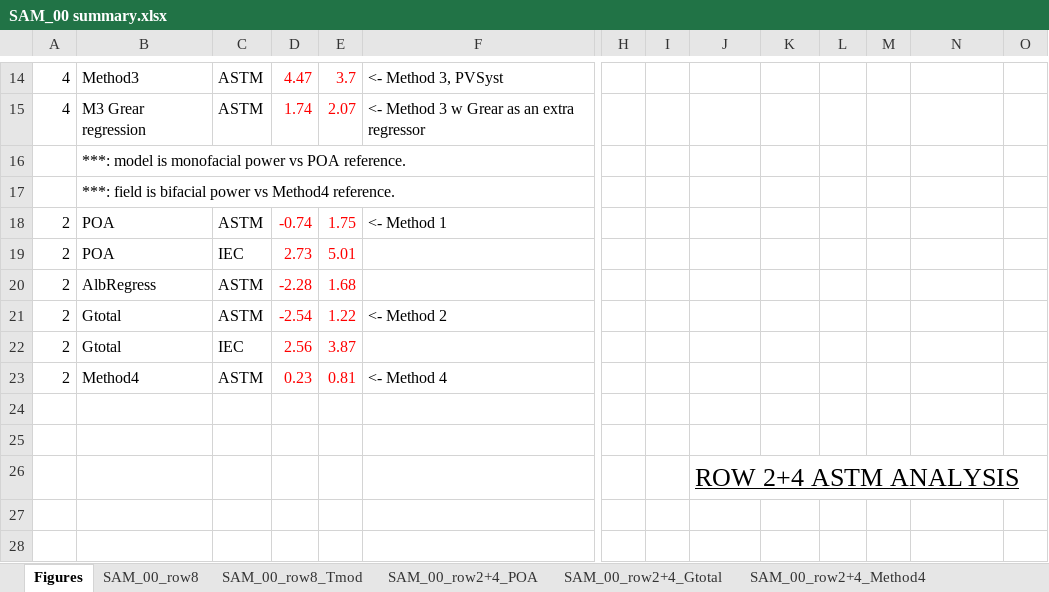
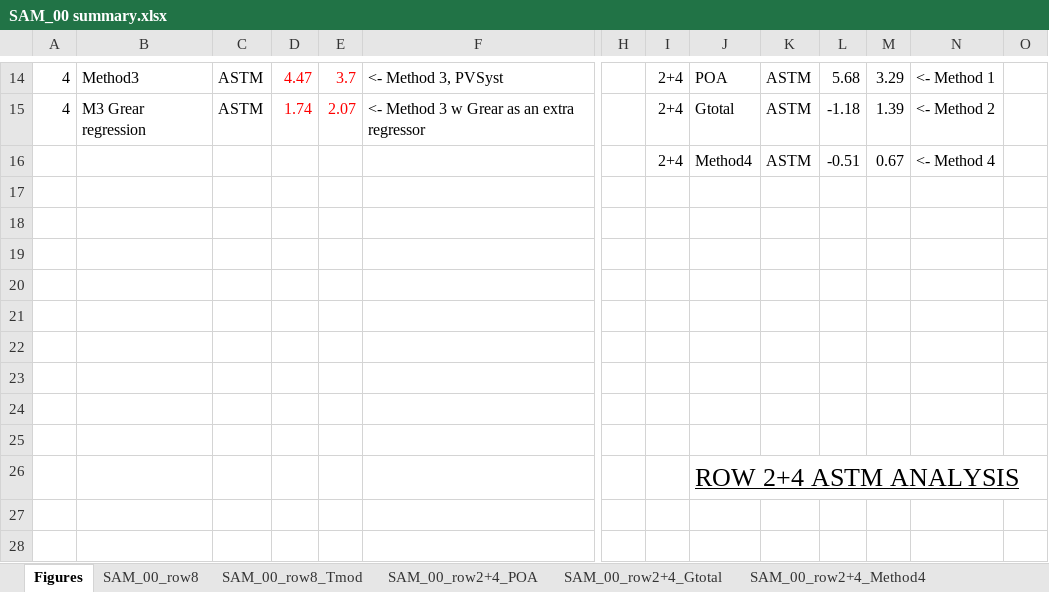
Before and after one commit to shirubana/Approaches2BifacialPerformanceMonitoring, an Excel workbook: Analysis/SAM_00 summary.xlsx, sheet Figures, drawn as a sheet; only a part is shown, gaps mark what is left out; values as stored, in another font and other column widths than the file's, no borders; charts and pictures not drawn; removed rows and columns are numbered as before the commit, all else as after; rows hold the shown columns only; the diff covers the shown part only; the diff names each change by its address in the sheet, - before the commit and + after, or states it on an @@ line.

```diff
--- a/Analysis/SAM_00 summary.xlsx (sheet Figures)
+++ b/Analysis/SAM_00 summary.xlsx (sheet Figures)
-I14:I15: (empty)
+I14:I15: 2+4
-J14: (empty)
+J14: POA
-K14:K15: (empty)
+K14:K15: ASTM
-L14: (empty)
+L14: 5.68
-M14: (empty)
+M14: 3.29
-N14: (empty)
+N14: <- Method 1
-J15: (empty)
+J15: Gtotal
-L15: (empty)
+L15: -1.18
-M15: (empty)
+M15: 1.39
-N15: (empty)
+N15: <- Method 2
-row 16:  | ***: model is monofacial power vs POA reference.
+row 16:  |  |  |  |  |  |  | 2+4 | Method4 | ASTM | -0.51 | 0.67 | <- Method 4
-B17: ***: field is bifacial power vs Method4 reference.
+B17: (empty)
-row 18: 2 | POA | ASTM | -0.74 | 1.75 | <- Method 1
+row 18: (empty)
-row 19: 2 | POA | IEC | 2.73 | 5.01
+row 19: (empty)
-row 20: 2 | AlbRegress | ASTM | -2.28 | 1.68
+row 20: (empty)
-row 21: 2 | Gtotal | ASTM | -2.54 | 1.22 | <- Method 2
+row 21: (empty)
-row 22: 2 | Gtotal | IEC | 2.56 | 3.87
+row 22: (empty)
-row 23: 2 | Method4 | ASTM | 0.23 | 0.81 | <- Method 4
+row 23: (empty)
```
Also changed, not shown: 6 added rows, 6 removed rows, 22 edited cells and cell formats elsewhere in this sheet, charts or pictures, 1 other file.
